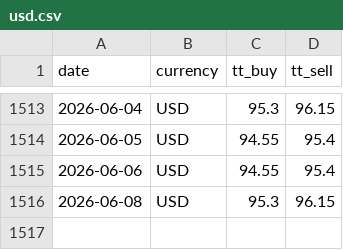
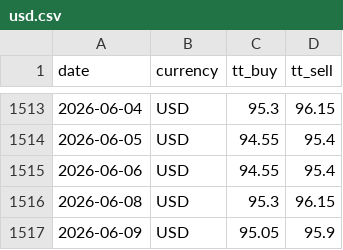
Before and after one commit to c-harsha/sbi-tt, a CSV file: data/usd.csv, drawn as a sheet; only a part is shown, gaps mark what is left out; the diff names each change by its address in the sheet, - before the commit and + after, or states it on an @@ line.

```diff
--- a/data/usd.csv
+++ b/data/usd.csv
+row 1517: 2026-06-09 | USD | 95.05 | 95.9
```
Also changed, not shown: data/eur.csv, data/gbp.csv, 1 other file.
